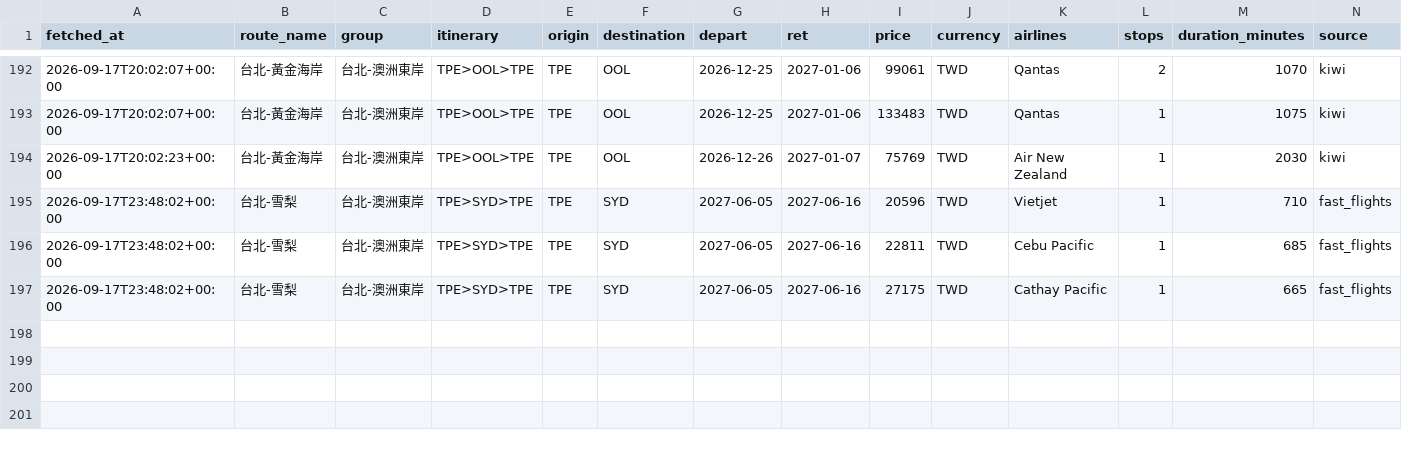
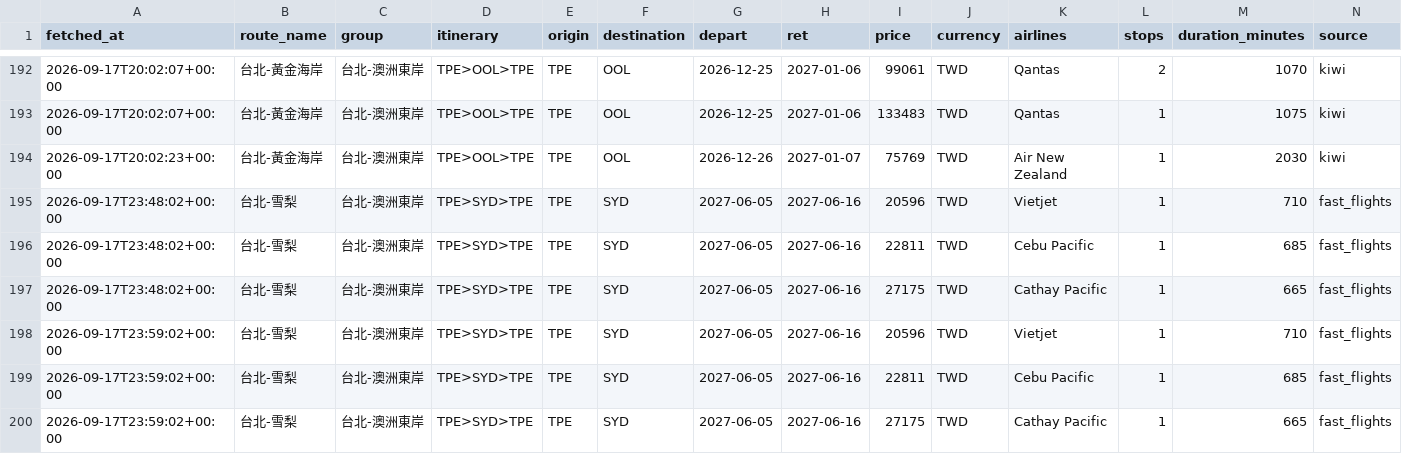
Before and after one commit to freshrogerchang-dev/Flight-tickets-tracker, a CSV file: data/prices.csv, drawn as a sheet; only a part is shown, gaps mark what is left out; rows hold the shown columns only; the diff names each change by its address in the sheet, - before the commit and + after, or states it on an @@ line.

```diff
--- a/data/prices.csv
+++ b/data/prices.csv
+row 198: 2026-09-17T23:59:02+00:00 | 台北-雪梨 | 台北-澳洲東岸 | TPE>SYD>TPE | TPE | SYD | 2027-06-05 | 2027-06-16 | 20596 | TWD | Vietjet | 1 | 710 | fast_flights
+row 199: 2026-09-17T23:59:02+00:00 | 台北-雪梨 | 台北-澳洲東岸 | TPE>SYD>TPE | TPE | SYD | 2027-06-05 | 2027-06-16 | 22811 | TWD | Cebu Pacific | 1 | 685 | fast_flights
+row 200: 2026-09-17T23:59:02+00:00 | 台北-雪梨 | 台北-澳洲東岸 | TPE>SYD>TPE | TPE | SYD | 2027-06-05 | 2027-06-16 | 27175 | TWD | Cathay Pacific | 1 | 665 | fast_flights
```
